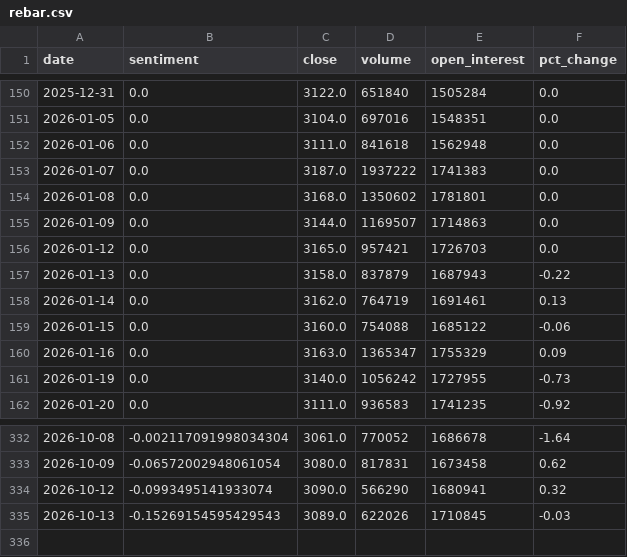
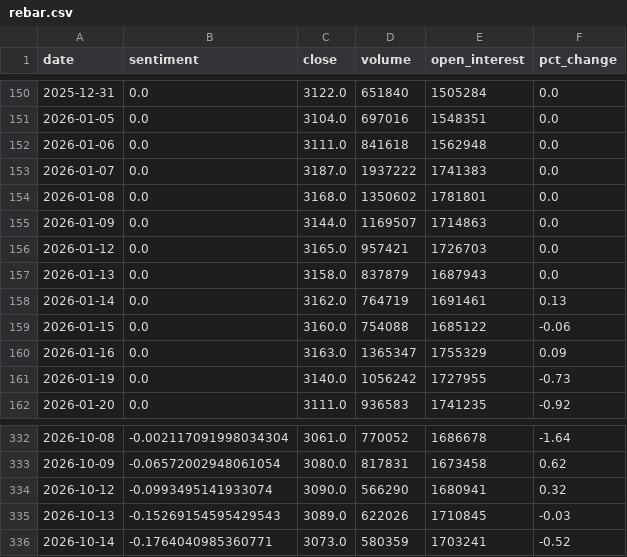
Before and after one commit to ChenyuHeee/SentiX, a CSV file: data/exports/rebar.csv, drawn as a sheet; only a part is shown, gaps mark what is left out.

```diff
--- a/data/exports/rebar.csv
+++ b/data/exports/rebar.csv
@@ -156,3 +156,3 @@ date,sentiment,close,volume,open_interest,pct_change
 2026-01-12,0.0,3165.0,957421,1726703,0.0
-2026-01-13,0.0,3158.0,837879,1687943,-0.22
+2026-01-13,0.0,3158.0,837879,1687943,0.0
 2026-01-14,0.0,3162.0,764719,1691461,0.13
@@ -335 +335,2 @@ date,sentiment,close,volume,open_interest,pct_change
 2026-10-13,-0.15269154595429543,3089.0,622026,1710845,-0.03
+2026-10-14,-0.1764040985360771,3073.0,580359,1703241,-0.52
```
Also changed, not shown: 15 other files.
